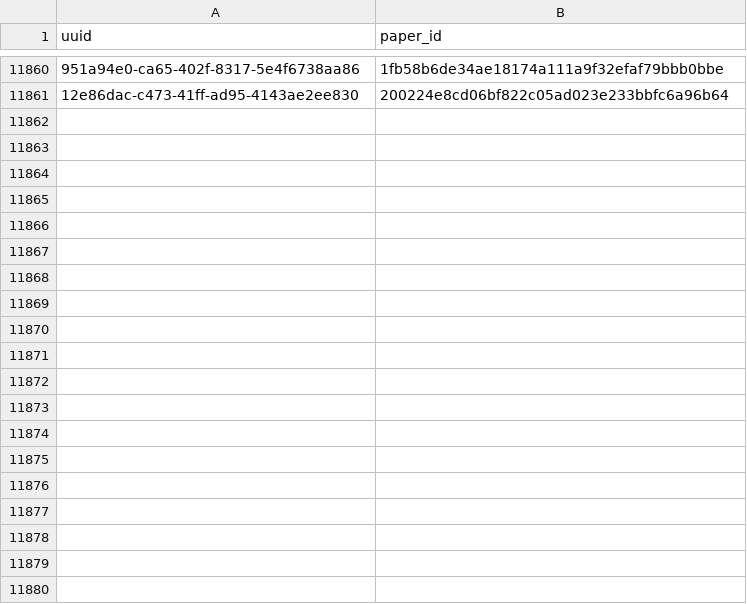
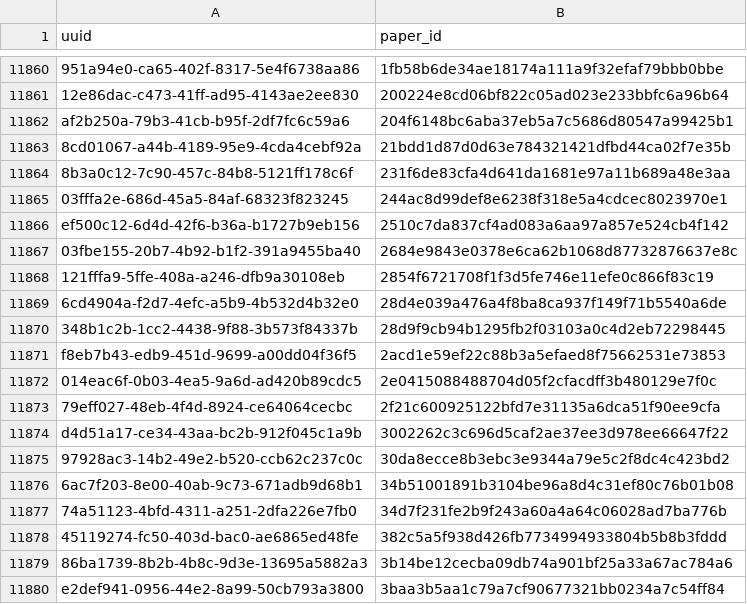
Before and after one commit to dev-SR/research-paper-downloader-pdf, a CSV file: data/info/done.csv, drawn as a sheet; only a part is shown, gaps mark what is left out; the diff covers the shown part only; the diff names each change by its address in the sheet, - before the commit and + after, or states it on an @@ line.

Commit message:
543 papers downloaded

```diff
--- a/data/info/done.csv
+++ b/data/info/done.csv
+row 11862: af2b250a-79b3-41cb-b95f-2df7fc6c59a6 | 204f6148bc6aba37eb5a7c5686d80547a99425b1
+row 11863: 8cd01067-a44b-4189-95e9-4cda4cebf92a | 21bdd1d87d0d63e784321421dfbd44ca02f7e35b
+row 11864: 8b3a0c12-7c90-457c-84b8-5121ff178c6f | 231f6de83cfa4d641da1681e97a11b689a48e3aa
+row 11865: 03fffa2e-686d-45a5-84af-68323f823245 | 244ac8d99def8e6238f318e5a4cdcec8023970e1
+row 11866: ef500c12-6d4d-42f6-b36a-b1727b9eb156 | 2510c7da837cf4ad083a6aa97a857e524cb4f142
+row 11867: 03fbe155-20b7-4b92-b1f2-391a9455ba40 | 2684e9843e0378e6ca62b1068d87732876637e8c
+row 11868: 121fffa9-5ffe-408a-a246-dfb9a30108eb | 2854f6721708f1f3d5fe746e11efe0c866f83c19
+row 11869: 6cd4904a-f2d7-4efc-a5b9-4b532d4b32e0 | 28d4e039a476a4f8ba8ca937f149f71b5540a6de
+row 11870: 348b1c2b-1cc2-4438-9f88-3b573f84337b | 28d9f9cb94b1295fb2f03103a0c4d2eb72298445
+row 11871: f8eb7b43-edb9-451d-9699-a00dd04f36f5 | 2acd1e59ef22c88b3a5efaed8f75662531e73853
+row 11872: 014eac6f-0b03-4ea5-9a6d-ad420b89cdc5 | 2e0415088488704d05f2cfacdff3b480129e7f0c
+row 11873: 79eff027-48eb-4f4d-8924-ce64064cecbc | 2f21c600925122bfd7e31135a6dca51f90ee9cfa
+row 11874: d4d51a17-ce34-43aa-bc2b-912f045c1a9b | 3002262c3c696d5caf2ae37ee3d978ee66647f22
+row 11875: 97928ac3-14b2-49e2-b520-ccb62c237c0c | 30da8ecce8b3ebc3e9344a79e5c2f8dc4c423bd2
+row 11876: 6ac7f203-8e00-40ab-9c73-671adb9d68b1 | 34b51001891b3104be96a8d4c31ef80c76b01b08
+row 11877: 74a51123-4bfd-4311-a251-2dfa226e7fb0 | 34d7f231fe2b9f243a60a4a64c06028ad7ba776b
+row 11878: 45119274-fc50-403d-bac0-ae6865ed48fe | 382c5a5f938d426fb7734994933804b5b8b3fddd
+row 11879: 86ba1739-8b2b-4b8c-9d3e-13695a5882a3 | 3b14be12cecba09db74a901bf25a33a67ac784a6
+row 11880: e2def941-0956-44e2-8a99-50cb793a3800 | 3baa3b5aa1c79a7cf90677321bb0234a7c54ff84
```
Also changed, not shown: 57 added rows elsewhere in this file, data/info/not_found.csv, 1 other file.
